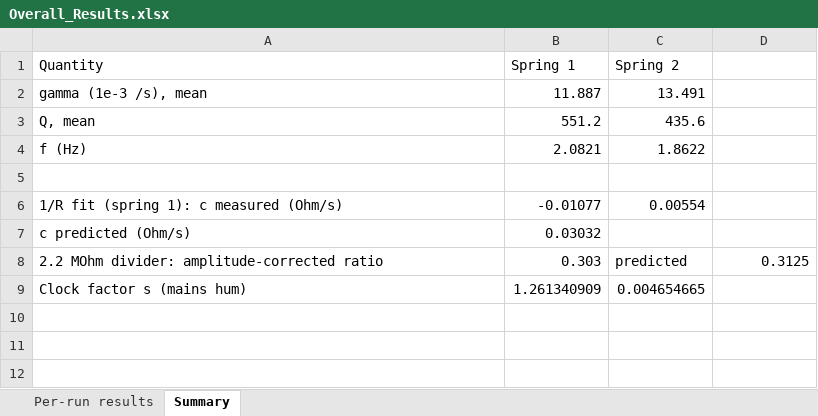
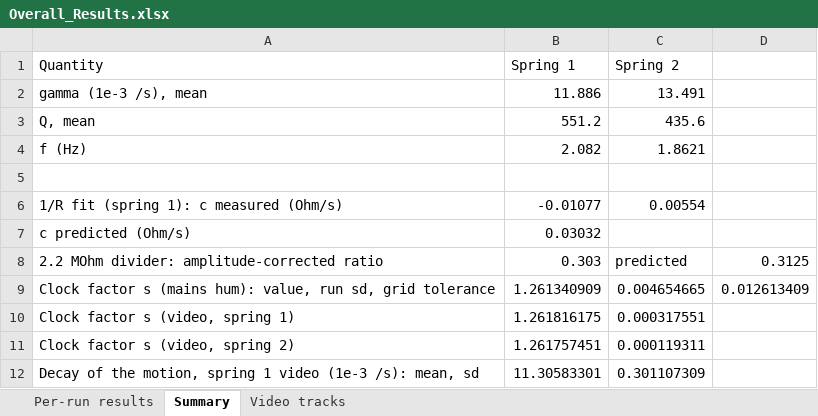
Before and after one commit to smash09x/Electromagnetic-Damping-Research, an Excel workbook: Data/Results/Overall_Results.xlsx, sheet Summary, drawn as a sheet; values as stored, in another font and other column widths than the file's, no borders; the diff names each change by its address in the sheet, - before the commit and + after, or states it on an @@ line.

Commit message:
Time video tracks with true frame times; script remaining quoted numbers
- video_analysis.py: damped-sine fits against true per-frame times (ffprobe);
  removes the 0.7-2.9% frequency outliers caused by variable frame rate
- check_video_clocks.py + Data/Video/frame_times/: per-file ffprobe check
- clock factor read from clock_calibration.json everywhere; mains line located in all 21 runs
- supporting_numbers.py: ADC step, noise, dipole moment/turns, air drag, time per read
- figures: proposed circuit relabelled with component values; nominal vs true rates
- CITATION.cff and .zenodo.json for archiving

```diff
--- a/Data/Results/Overall_Results.xlsx (sheet Summary)
+++ b/Data/Results/Overall_Results.xlsx (sheet Summary)
+sheet tab: Video tracks
-B2 (Spring 1): 11.887
+B2 (Spring 1): 11.886
-B4 (Spring 1): 2.0821
+B4 (Spring 1): 2.082
-C4 (Spring 2): 1.8622
+C4 (Spring 2): 1.8621
-A9 (Quantity): Clock factor s (mains hum)
+A9 (Quantity): Clock factor s (mains hum): value, run sd, grid tolerance
-D9: (empty)
+D9: 0.012613409
+row 10: Clock factor s (video, spring 1) | 1.261816175 | 0.000317551
+row 11: Clock factor s (video, spring 2) | 1.261757451 | 0.000119311
+row 12: Decay of the motion, spring 1 video (1e-3 /s): mean, sd | 11.30583301 | 0.301107309
```
Also changed, not shown: sheet Per-run results, 56 other files.
